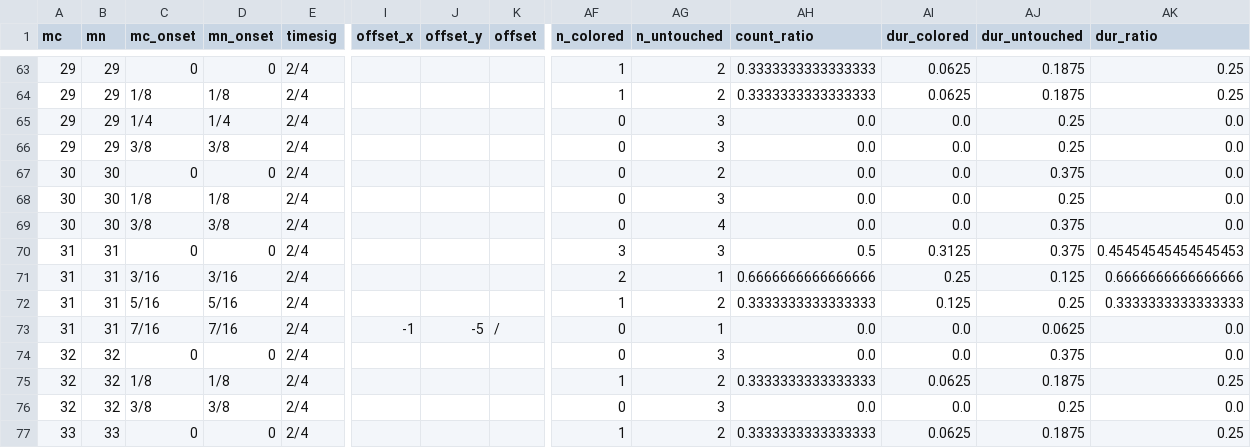
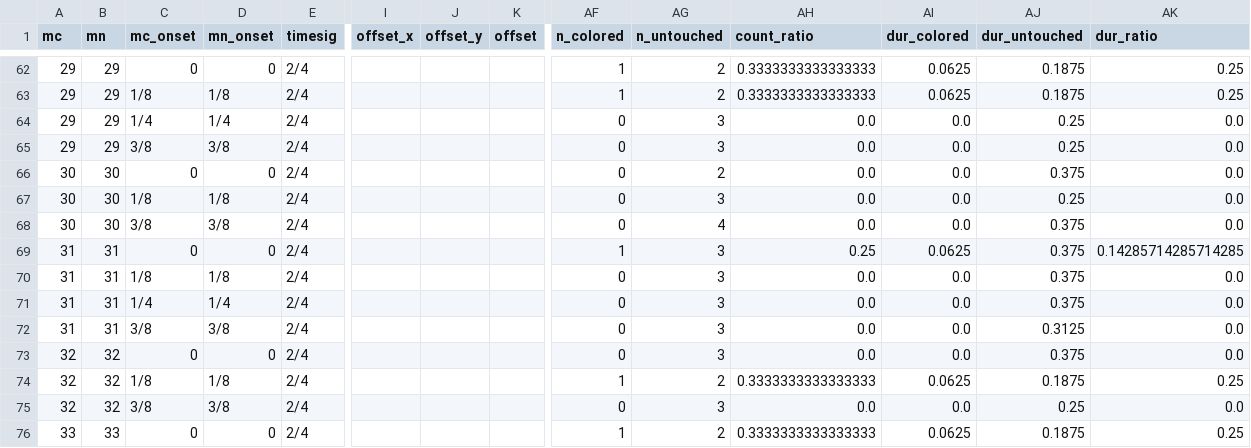
Before and after one commit to DCMLab/kozeluh_sonatas, a TSV file: reviewed/23op20no2c_reviewed.tsv, drawn as a sheet; only a part is shown, gaps mark what is left out; addresses are those after the commit; the diff covers the shown part only; the diff names each change by its address in the sheet, - before the commit and + after, or states it on an @@ line.

```diff
--- a/reviewed/23op20no2c_reviewed.tsv
+++ b/reviewed/23op20no2c_reviewed.tsv
-AF69 (n_colored): 3
+AF69 (n_colored): 1
-AH69 (count_ratio): 0.5
+AH69 (count_ratio): 0.25
-AI69 (dur_colored): 0.3125
+AI69 (dur_colored): 0.0625
-AK69 (dur_ratio): 0.45454545454545453
+AK69 (dur_ratio): 0.14285714285714285
-C70 (mc_onset): 3/16
+C70 (mc_onset): 1/8
-D70 (mn_onset): 3/16
+D70 (mn_onset): 1/8
-AF70 (n_colored): 2
+AF70 (n_colored): 0
-AG70 (n_untouched): 1
+AG70 (n_untouched): 3
-AH70 (count_ratio): 0.6666666666666666
+AH70 (count_ratio): 0.0
-AI70 (dur_colored): 0.25
+AI70 (dur_colored): 0.0
-AJ70 (dur_untouched): 0.125
+AJ70 (dur_untouched): 0.375
-AK70 (dur_ratio): 0.6666666666666666
+AK70 (dur_ratio): 0.0
-C71 (mc_onset): 5/16
+C71 (mc_onset): 1/4
-D71 (mn_onset): 5/16
+D71 (mn_onset): 1/4
-AF71 (n_colored): 1
+AF71 (n_colored): 0
-AG71 (n_untouched): 2
+AG71 (n_untouched): 3
-AH71 (count_ratio): 0.3333333333333333
+AH71 (count_ratio): 0.0
-AI71 (dur_colored): 0.125
+AI71 (dur_colored): 0.0
-AJ71 (dur_untouched): 0.25
+AJ71 (dur_untouched): 0.375
-AK71 (dur_ratio): 0.3333333333333333
+AK71 (dur_ratio): 0.0
-C72 (mc_onset): 7/16
+C72 (mc_onset): 3/8
-D72 (mn_onset): 7/16
+D72 (mn_onset): 3/8
-I72 (offset_x): -1
+I72 (offset_x): (empty)
-J72 (offset_y): -5
+J72 (offset_y): (empty)
-K72 (offset): /
+K72 (offset): (empty)
-AG72 (n_untouched): 1
+AG72 (n_untouched): 3
-AJ72 (dur_untouched): 0.0625
+AJ72 (dur_untouched): 0.3125
```
Also changed, not shown: 2 removed rows and 10 edited cells elsewhere in this file, harmonies/23op20no2c.harmonies.tsv, metadata.tsv, 7 other files.
